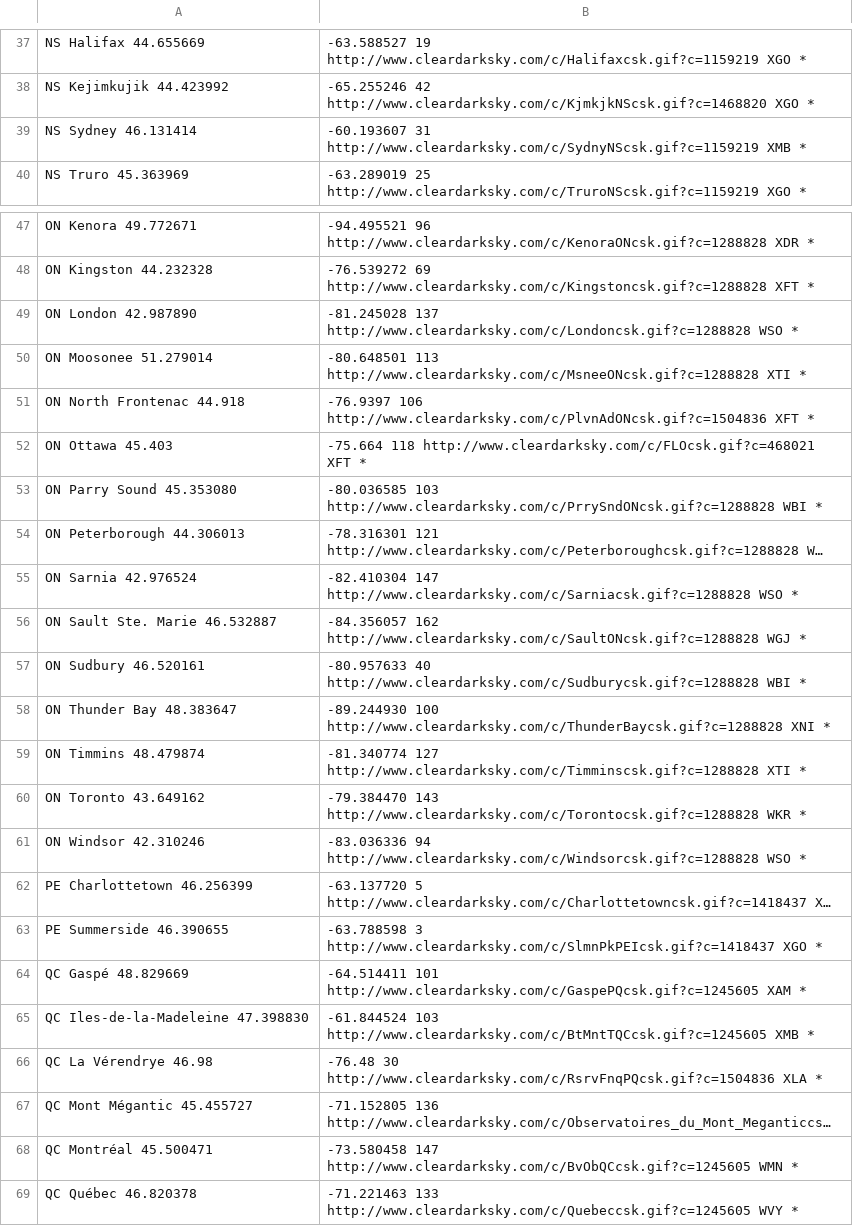
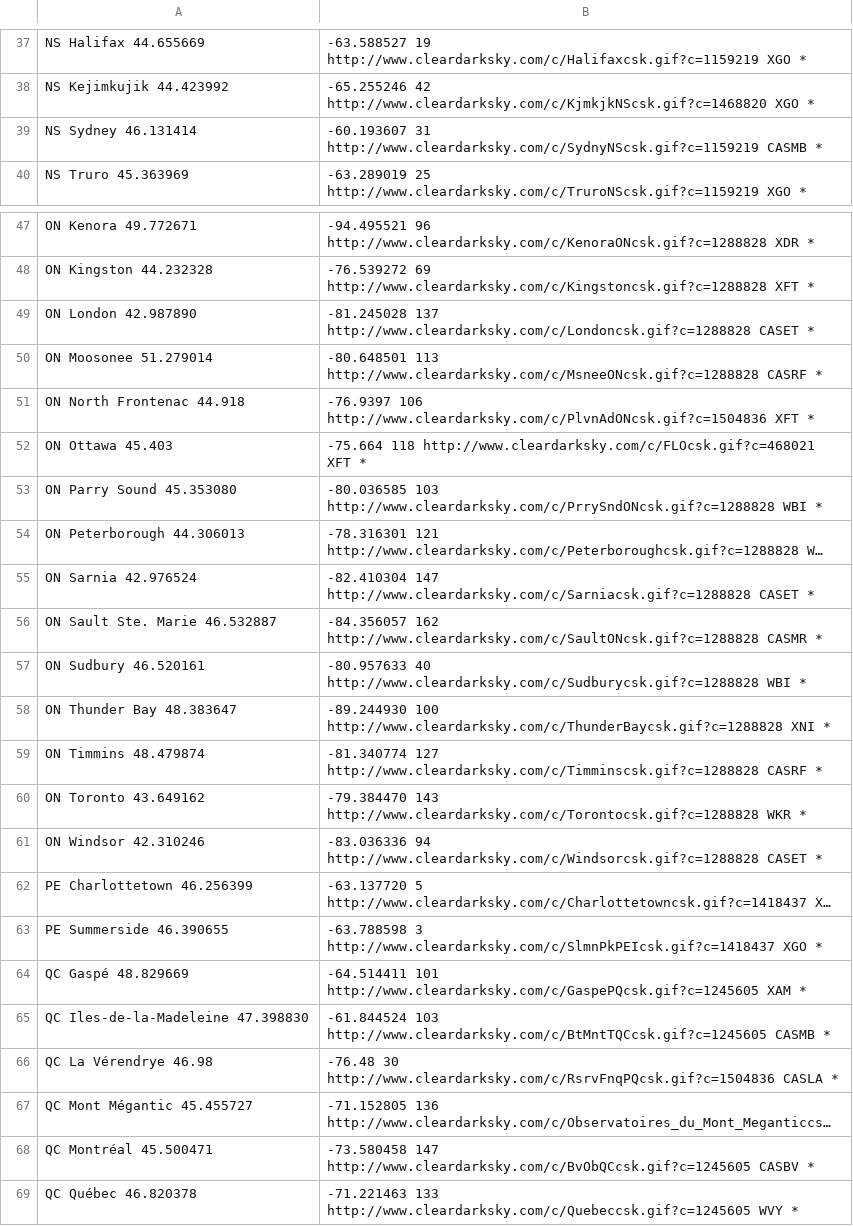
Before and after one commit to johanley/astro, a CSV file: dev/station_links/cda_links.csv, drawn as a sheet; only a part is shown, gaps mark what is left out; long unchanged cells end in …; the diff covers the shown part only; the diff names each change by its address in the sheet, - before the commit and + after, or states it on an @@ line.

Commit message:
Partial migrate to new 5-letter radar station id's.

```diff
--- a/dev/station_links/cda_links.csv
+++ b/dev/station_links/cda_links.csv
-B39: …31 http://www.cleardarksky.com/c/SydnyNScsk.gif?c=1159219 XMB *
+B39: …31 http://www.cleardarksky.com/c/SydnyNScsk.gif?c=1159219 CASMB *
-B49: …137 http://www.cleardarksky.com/c/Londoncsk.gif?c=1288828 WSO *
+B49: …137 http://www.cleardarksky.com/c/Londoncsk.gif?c=1288828 CASET *
-B50: …113 http://www.cleardarksky.com/c/MsneeONcsk.gif?c=1288828 XTI *
+B50: …113 http://www.cleardarksky.com/c/MsneeONcsk.gif?c=1288828 CASRF *
-B55: …147 http://www.cleardarksky.com/c/Sarniacsk.gif?c=1288828 WSO *
+B55: …147 http://www.cleardarksky.com/c/Sarniacsk.gif?c=1288828 CASET *
-B56: …162 http://www.cleardarksky.com/c/SaultONcsk.gif?c=1288828 WGJ *
+B56: …162 http://www.cleardarksky.com/c/SaultONcsk.gif?c=1288828 CASMR *
-B59: …127 http://www.cleardarksky.com/c/Timminscsk.gif?c=1288828 XTI *
+B59: …127 http://www.cleardarksky.com/c/Timminscsk.gif?c=1288828 CASRF *
-B61: …94 http://www.cleardarksky.com/c/Windsorcsk.gif?c=1288828 WSO *
+B61: …94 http://www.cleardarksky.com/c/Windsorcsk.gif?c=1288828 CASET *
-B65: …103 http://www.cleardarksky.com/c/BtMntTQCcsk.gif?c=1245605 XMB *
+B65: …103 http://www.cleardarksky.com/c/BtMntTQCcsk.gif?c=1245605 CASMB *
-B66: …30 http://www.cleardarksky.com/c/RsrvFnqPQcsk.gif?c=1504836 XLA *
+B66: …30 http://www.cleardarksky.com/c/RsrvFnqPQcsk.gif?c=1504836 CASLA *
-B68: …147 http://www.cleardarksky.com/c/BvObQCcsk.gif?c=1245605 WMN *
+B68: …147 http://www.cleardarksky.com/c/BvObQCcsk.gif?c=1245605 CASBV *
```
Also changed, not shown: 17 edited cells elsewhere in this file, 4 other files.
